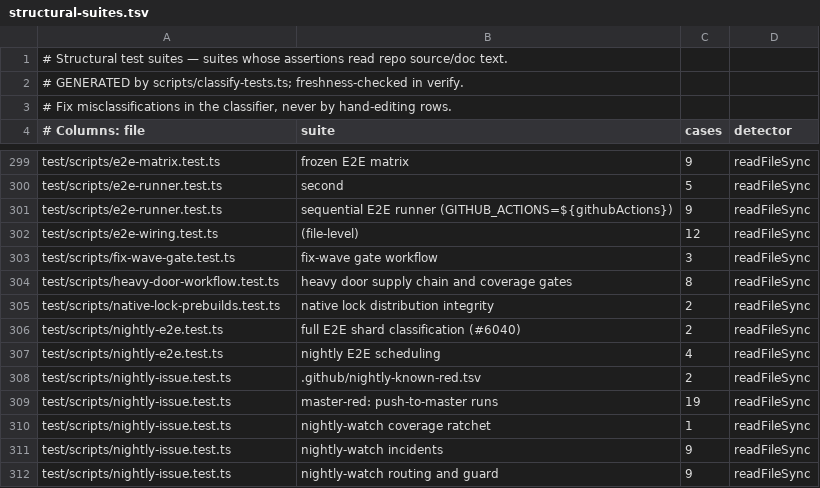
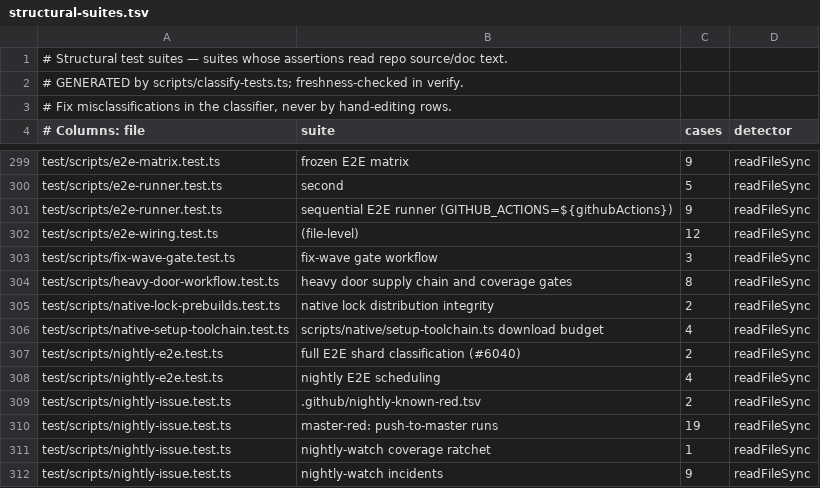
Before and after one commit to ActVox/gbrain, a TSV file: scripts/structural-suites.tsv, drawn as a sheet; only a part is shown, gaps mark what is left out; the shorter side is filled out with more unchanged rows; the diff names each change by its address in the sheet, - before the commit and + after, or states it on an @@ line.

Commit message:
native-locks: bound every phase of the Zig setup (one download budget with a rate rule, extract and version timeouts, a step timeout)
Co-authored-by: capy-ai[bot] <230910855+capy-ai[bot]@users.noreply.github.com>

```diff
--- a/scripts/structural-suites.tsv
+++ b/scripts/structural-suites.tsv
+row 306: test/scripts/native-setup-toolchain.test.ts | scripts/native/setup-toolchain.ts download budget | 4 | readFileSync
```
Also changed, not shown: 4 other files.
